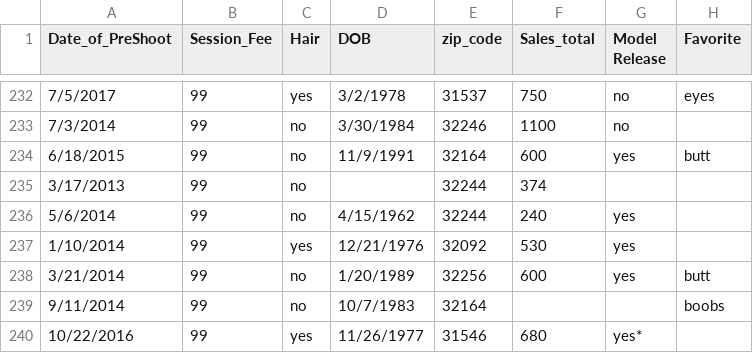
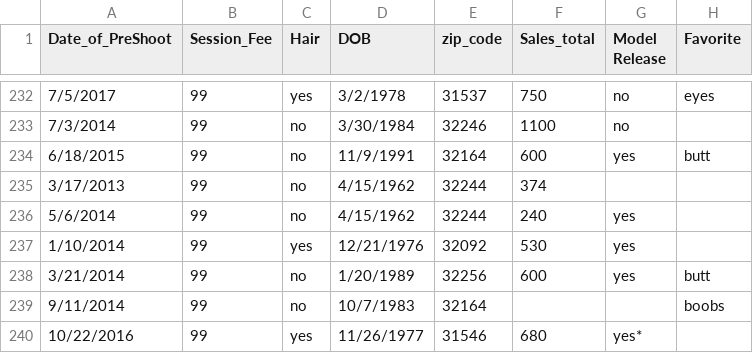
Before and after one commit to ilEnzio/Sexy_In_The_City, a CSV file: DND data_3.csv, drawn as a sheet; only a part is shown, gaps mark what is left out.

Commit message:
Add files via upload

```diff
--- a/DND data_3.csv
+++ b/DND data_3.csv
@@ -234,3 +234,3 @@ Date_of_PreShoot,Session_Fee,Hair,DOB,zip_code,Sales_total,Model Release,Favorit
 6/18/2015,99,no,11/9/1991,32164,600,yes,butt
-3/17/2013,99,no,,32244,374,,
+3/17/2013,99,no,4/15/1962,32244,374,,
 5/6/2014,99,no,4/15/1962,32244,240,yes,
```
